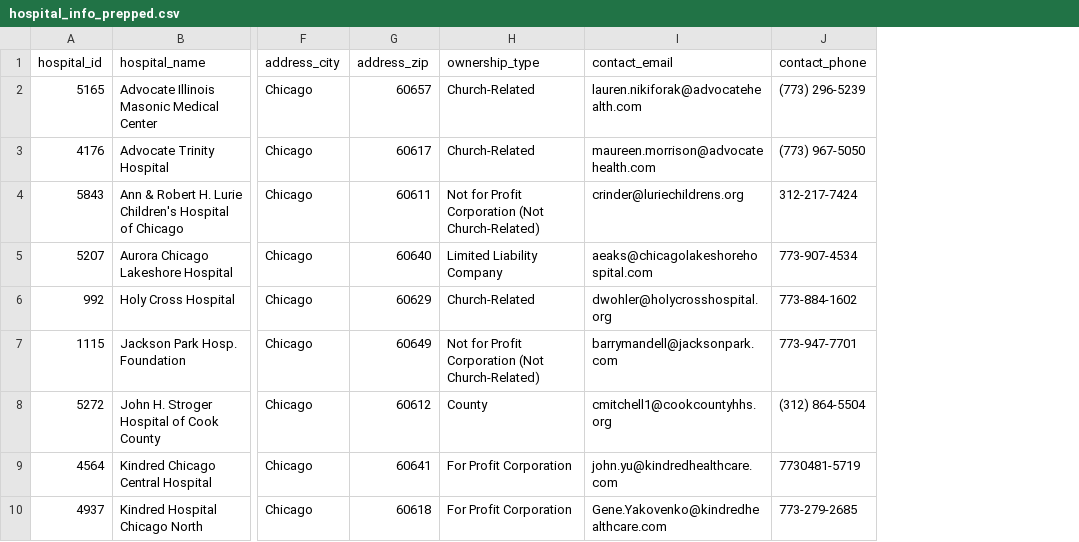
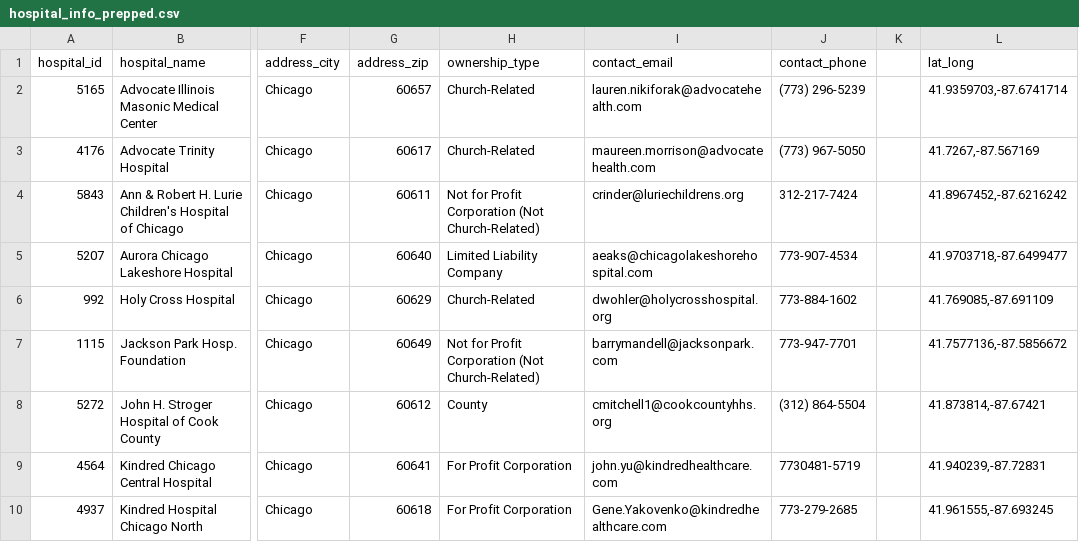
Before and after one commit to smartchicago/chicago-atlas, a CSV file: db/import/hospital_info_prepped.csv, drawn as a sheet; only a part is shown, gaps mark what is left out; the diff names each change by its address in the sheet, - before the commit and + after, or states it on an @@ line.

Commit message:
migration, rake task for hospital lat/long

```diff
--- a/db/import/hospital_info_prepped.csv
+++ b/db/import/hospital_info_prepped.csv
+column K, empty
+column L (lat_long), rows 2-10: 41.9359703,-87.6741714 | 41.7267,-87.567169 | 41.8967452,-87.6216242 | 41.9703718,-87.6499477 | 41.769085,-87.691109 | 41.7577136,-87.5856672 | 41.873814,-87.67421 | 41.940239,-87.72831 | 41.961555,-87.693245
```
Also changed, not shown: 4 other files.
